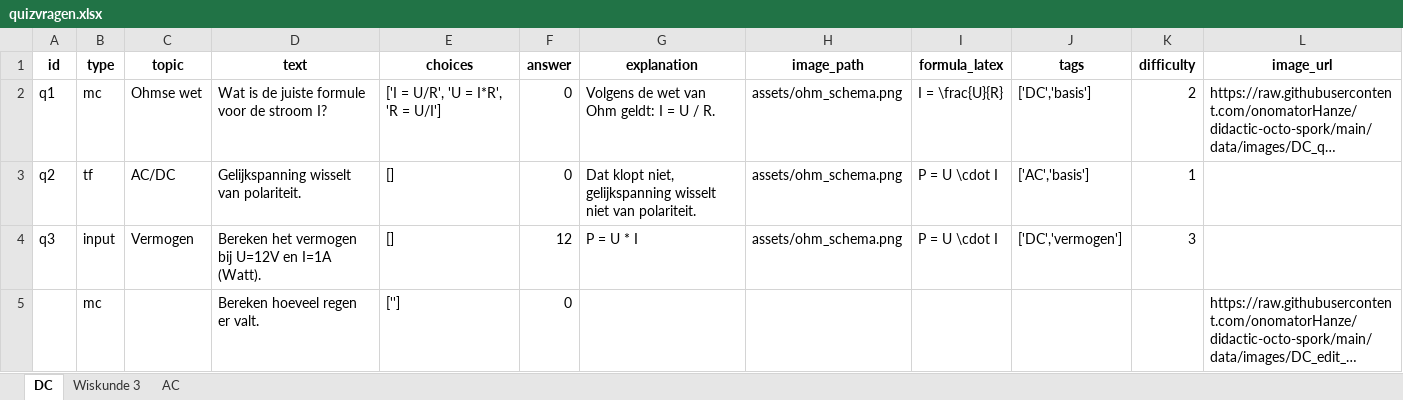
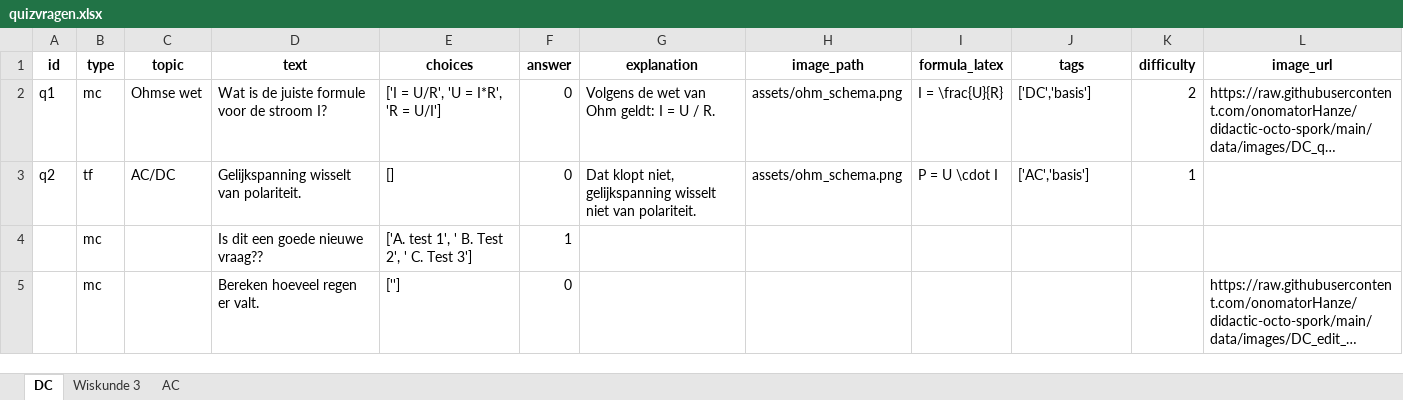
Before and after one commit to onomatorHanze/didactic-octo-spork, an Excel workbook: data/quizvragen.xlsx, sheet DC, drawn as a sheet; long unchanged cells end in …; values as stored, in another font and other column widths than the file's, no borders; removed rows and columns are numbered as before the commit, all else as after; the diff names each change by its address in the sheet, - before the commit and + after, or states it on an @@ line.

Commit message:
Quizvragen aangepast via Admin

```diff
--- a/data/quizvragen.xlsx (sheet DC)
+++ b/data/quizvragen.xlsx (sheet DC)
-row 4: q3 | input | Vermogen | Bereken het vermogen bij U=12V en I=1A (Watt). | [] | 12 | P = U * I | assets/ohm_schema.png | P = U \cdot I | ['DC','vermogen'] | 3
+row 4:  | mc |  | Is dit een goede nieuwe vraag?? | ['A. test 1', ' B. Test 2', ' C. Test 3'] | 1
```
